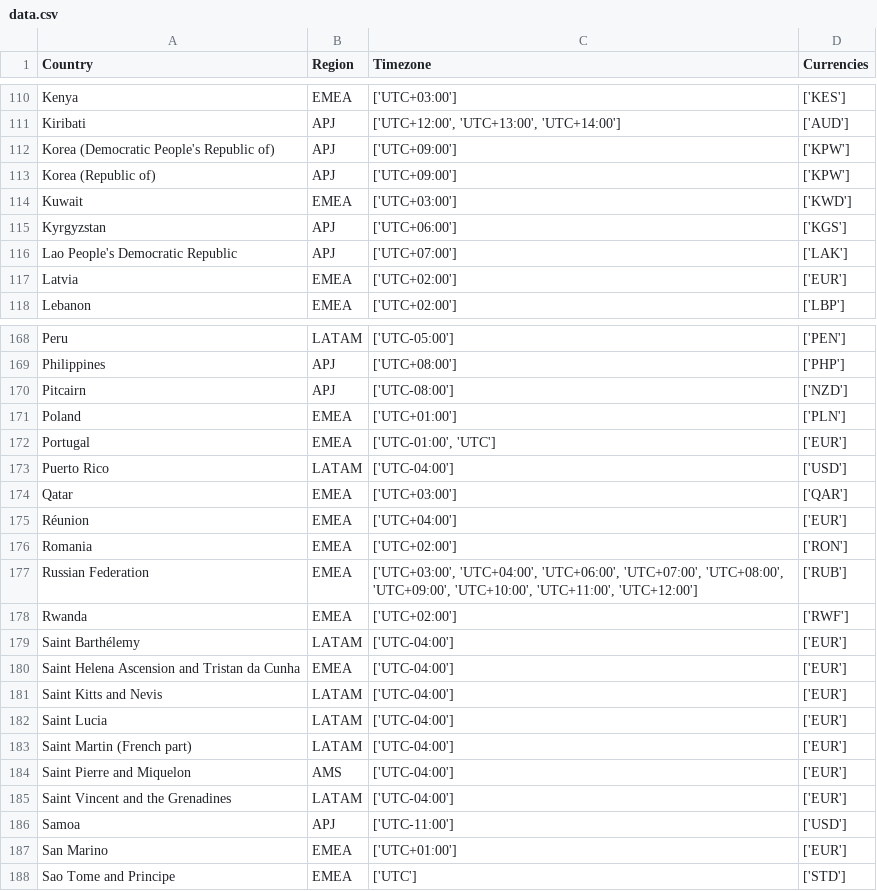
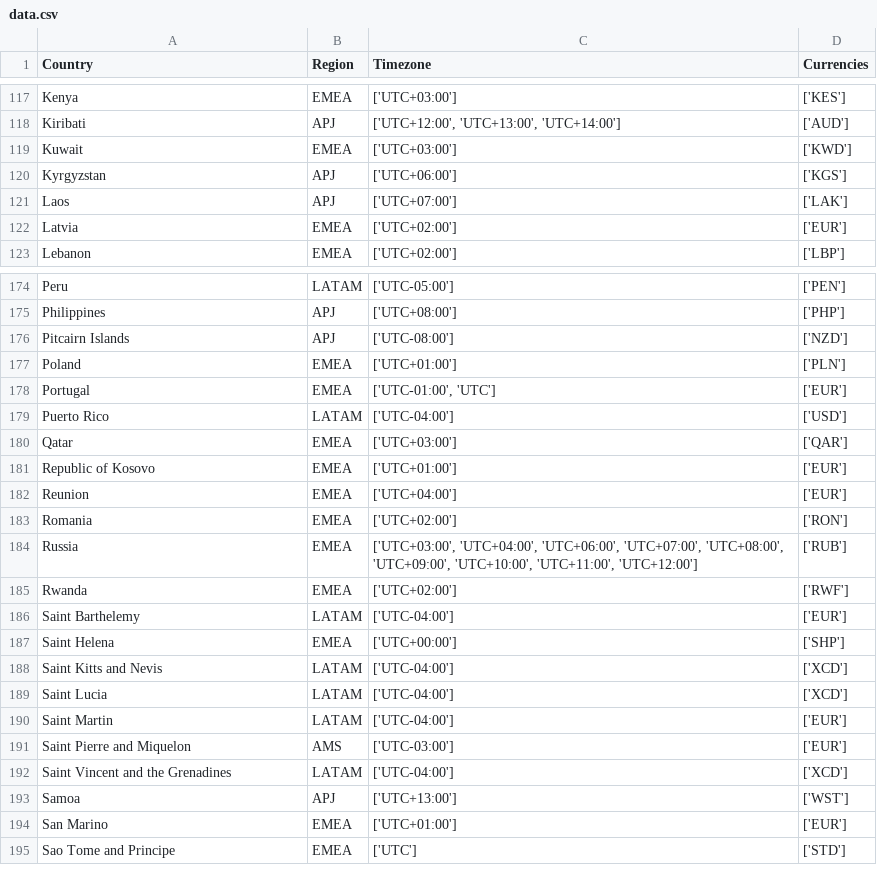
Before and after one commit to indiependente/worldcountries, a CSV file: data.csv, drawn as a sheet; only a part is shown, gaps mark what is left out; the diff covers the shown part only.

```diff
--- a/data.csv
+++ b/data.csv
@@ -111,7 +118,5 @@ Kenya, EMEA, "['UTC+03:00']", "['KES']"
 Kiribati, APJ, "['UTC+12:00', 'UTC+13:00', 'UTC+14:00']", "['AUD']"
-Korea (Democratic People's Republic of), APJ, "['UTC+09:00']", "['KPW']"
-Korea (Republic of), APJ, "['UTC+09:00']", "['KPW']"
 Kuwait, EMEA, "['UTC+03:00']", "['KWD']"
 Kyrgyzstan, APJ, "['UTC+06:00']", "['KGS']"
-Lao People's Democratic Republic, APJ, "['UTC+07:00']", "['LAK']"
+Laos, APJ, "['UTC+07:00']", "['LAK']"
 Latvia, EMEA, "['UTC+02:00']", "['EUR']"
@@ -169,3 +175,3 @@ Peru, LATAM, "['UTC-05:00']", "['PEN']"
 Philippines, APJ, "['UTC+08:00']", "['PHP']"
-Pitcairn, APJ, "['UTC-08:00']", "['NZD']"
+Pitcairn Islands, APJ, "['UTC-08:00']", "['NZD']"
 Poland, EMEA, "['UTC+01:00']", "['PLN']"
@@ -174,14 +180,15 @@ Puerto Rico, LATAM, "['UTC-04:00']", "['USD']"
 Qatar, EMEA, "['UTC+03:00']", "['QAR']"
-Réunion, EMEA, "['UTC+04:00']", "['EUR']"
+Republic of Kosovo, EMEA, "['UTC+01:00']", "['EUR']"
+Reunion, EMEA, "['UTC+04:00']", "['EUR']"
 Romania, EMEA, "['UTC+02:00']", "['RON']"
-Russian Federation, EMEA, "['UTC+03:00', 'UTC+04:00', 'UTC+06:00', 'UTC+07:00', 'UTC+08:00', 'UTC+09:00', 'UTC+10:00', 'UTC+11:00', 'UTC+12:00']", "['RUB']"
+Russia, EMEA, "['UTC+03:00', 'UTC+04:00', 'UTC+06:00', 'UTC+07:00', 'UTC+08:00', 'UTC+09:00', 'UTC+10:00', 'UTC+11:00', 'UTC+12:00']", "['RUB']"
 Rwanda, EMEA, "['UTC+02:00']", "['RWF']"
-Saint Barthélemy, LATAM, "['UTC-04:00']", "['EUR']"
-Saint Helena Ascension and Tristan da Cunha, EMEA, "['UTC-04:00']", "['EUR']"
-Saint Kitts and Nevis, LATAM, "['UTC-04:00']", "['EUR']"
-Saint Lucia, LATAM, "['UTC-04:00']", "['EUR']"
-Saint Martin (French part), LATAM, "['UTC-04:00']", "['EUR']"
-Saint Pierre and Miquelon, AMS, "['UTC-04:00']", "['EUR']"
-Saint Vincent and the Grenadines, LATAM, "['UTC-04:00']", "['EUR']"
-Samoa, APJ, "['UTC-11:00']", "['USD']"
+Saint Barthelemy, LATAM, "['UTC-04:00']", "['EUR']"
+Saint Helena, EMEA, "['UTC+00:00']", "['SHP']"
+Saint Kitts and Nevis, LATAM, "['UTC-04:00']", "['XCD']"
+Saint Lucia, LATAM, "['UTC-04:00']", "['XCD']"
+Saint Martin, LATAM, "['UTC-04:00']", "['EUR']"
+Saint Pierre and Miquelon, AMS, "['UTC-03:00']", "['EUR']"
+Saint Vincent and the Grenadines, LATAM, "['UTC-04:00']", "['XCD']"
+Samoa, APJ, "['UTC+13:00']", "['WST']"
 San Marino, EMEA, "['UTC+01:00']", "['EUR']"
```
Also changed, not shown: 11 added rows, 3 removed rows, 2 moved rows and 44 edited cells elsewhere in this file, 2 other files.
